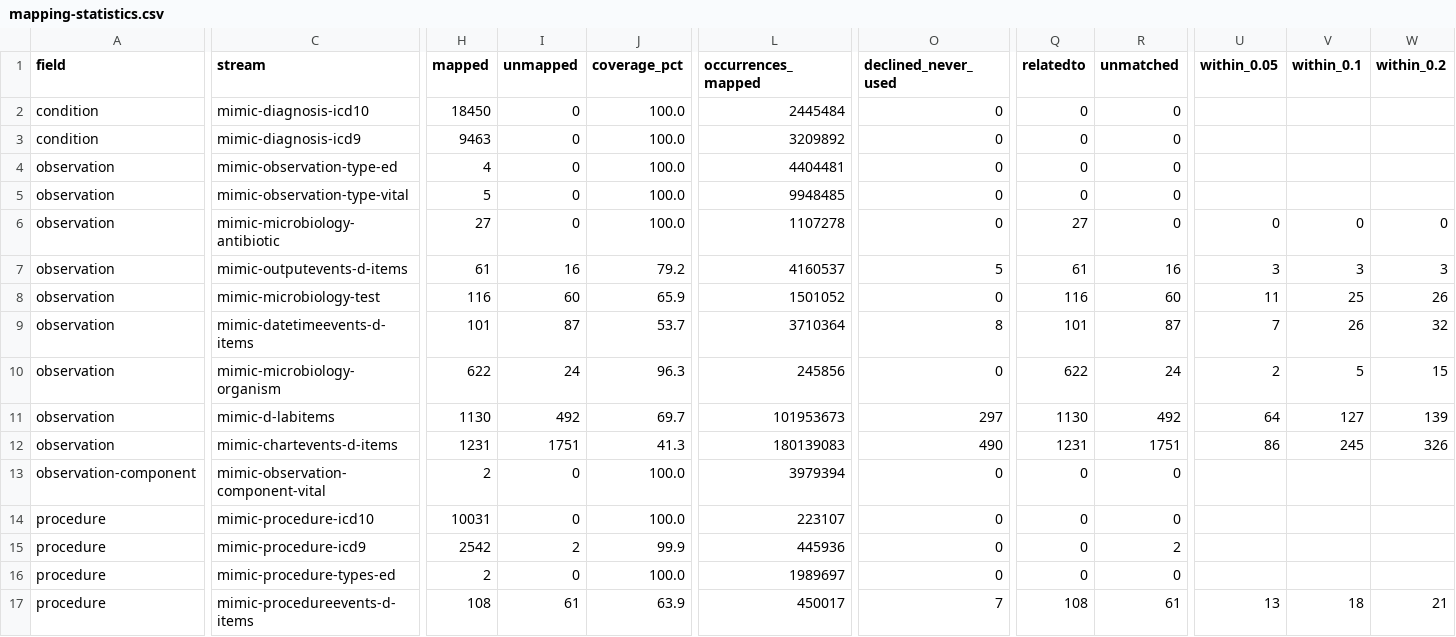
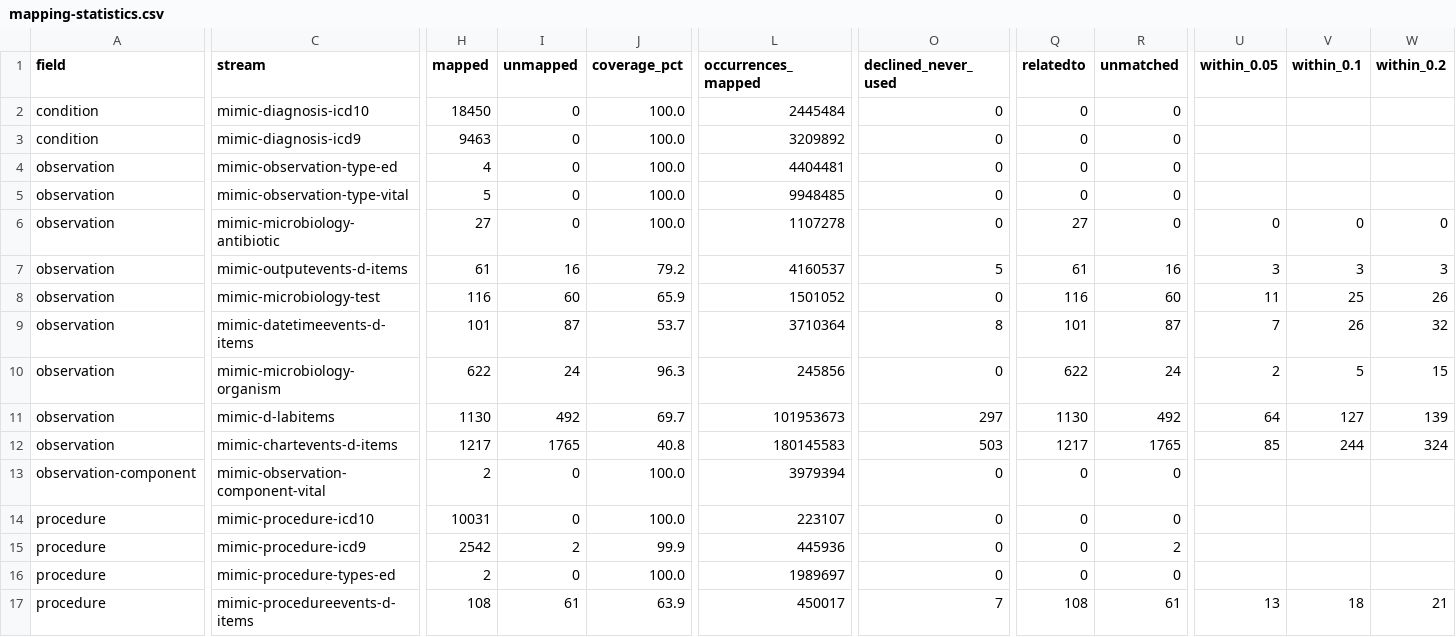
Before and after one commit to aehrc/mimic-profiles, a CSV file: scripts/terminology-mapping/output/mapping-statistics.csv, drawn as a sheet; only a part is shown, gaps mark what is left out; the diff covers the shown part only; the diff names each change by its address in the sheet, - before the commit and + after, or states it on an @@ line.

```diff
--- a/scripts/terminology-mapping/output/mapping-statistics.csv
+++ b/scripts/terminology-mapping/output/mapping-statistics.csv
-H12 (mapped): 1231
+H12 (mapped): 1217
-I12 (unmapped): 1751
+I12 (unmapped): 1765
-J12 (coverage_pct): 41.3
+J12 (coverage_pct): 40.8
-L12 (occurrences_mapped): 180139083
+L12 (occurrences_mapped): 180145583
-O12 (declined_never_used): 490
+O12 (declined_never_used): 503
-Q12 (relatedto): 1231
+Q12 (relatedto): 1217
-R12 (unmatched): 1751
+R12 (unmatched): 1765
-U12 (within_0.05): 86
+U12 (within_0.05): 85
-V12 (within_0.1): 245
+V12 (within_0.1): 244
-W12 (within_0.2): 326
+W12 (within_0.2): 324
```
Also changed, not shown: 7 edited cells elsewhere in this file, scripts/terminology-mapping/conceptmaps/chartevents-standard.csv, scripts/terminology-mapping/output/occurrence-buckets.csv, 8 other files.
